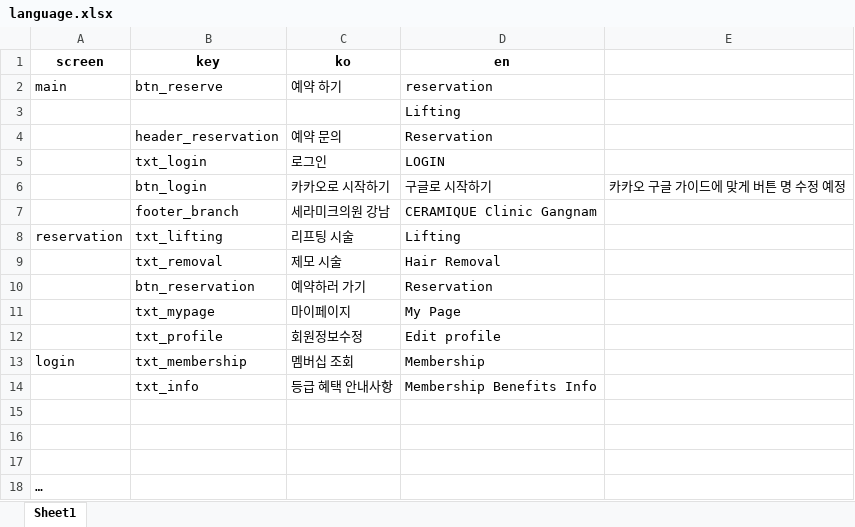
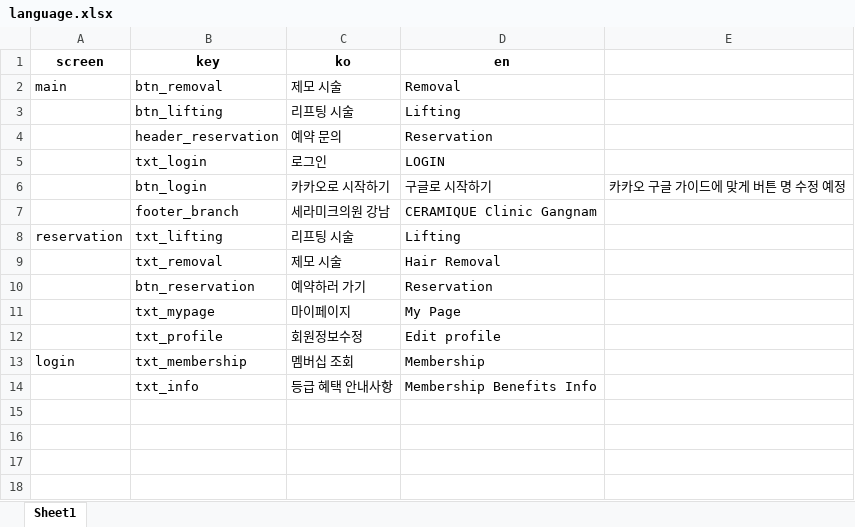
Before and after one commit to jjeong9727/Centurion_AutoTest, an Excel workbook: data/language.xlsx, sheet Sheet1, drawn as a sheet; values as stored, in another font and other column widths than the file's, no borders; removed rows and columns are numbered as before the commit, all else as after; the diff names each change by its address in the sheet, - before the commit and + after, or states it on an @@ line.

Commit message:
엑셀 업데이트

```diff
--- a/data/language.xlsx (sheet Sheet1)
+++ b/data/language.xlsx (sheet Sheet1)
-row 2: main | btn_reserve | 예약 하기 | reservation
-row 3:  |  |  | Lifting
+row 2: main | btn_removal | 제모 시술 | Removal
+row 3:  | btn_lifting | 리프팅 시술 | Lifting
-row 15: (empty)
-row 16: (empty)
-row 17: (empty)
-row 18: …
```
